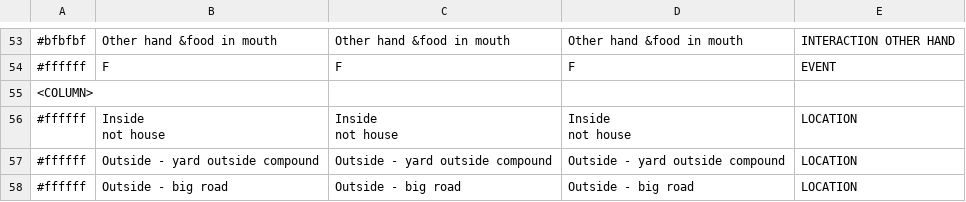
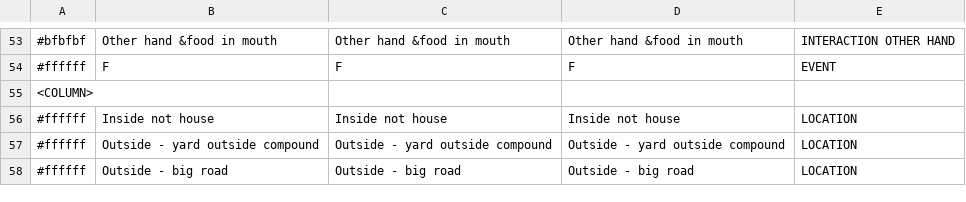
Before and after one commit to juleea/LiveTrak, a CSV file: app/src/main/assets/LiveTrak_soil_v1.csv, drawn as a sheet; only a part is shown, gaps mark what is left out.

Commit message:
Fix soil_v1 csv file

```diff
--- a/app/src/main/assets/LiveTrak_soil_v1.csv
+++ b/app/src/main/assets/LiveTrak_soil_v1.csv
@@ -55,6 +55,3 @@
 <COLUMN>,,,,
-#ffffff,"Inside
-not house","Inside
-not house","Inside
-not house",LOCATION
+#ffffff,"Inside not house","Inside not house","Inside not house",LOCATION
 #ffffff,"Outside - yard outside compound","Outside - yard outside compound","Outside - yard outside compound",LOCATION
```
